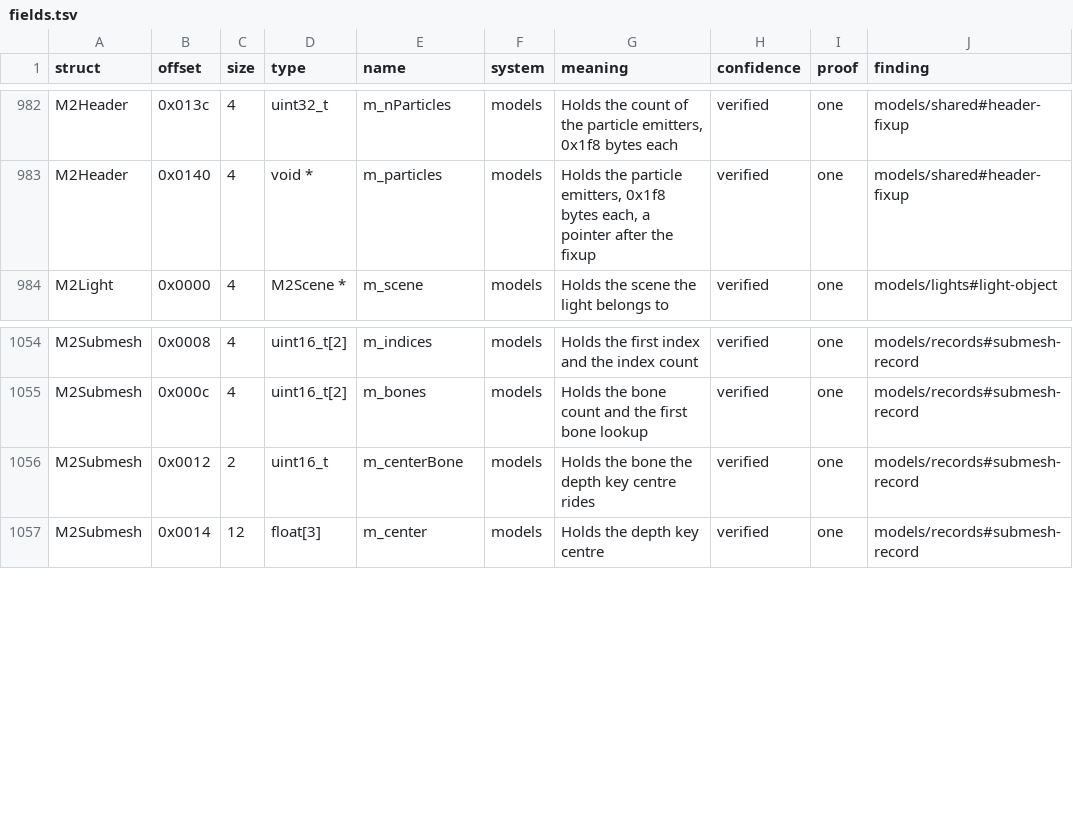
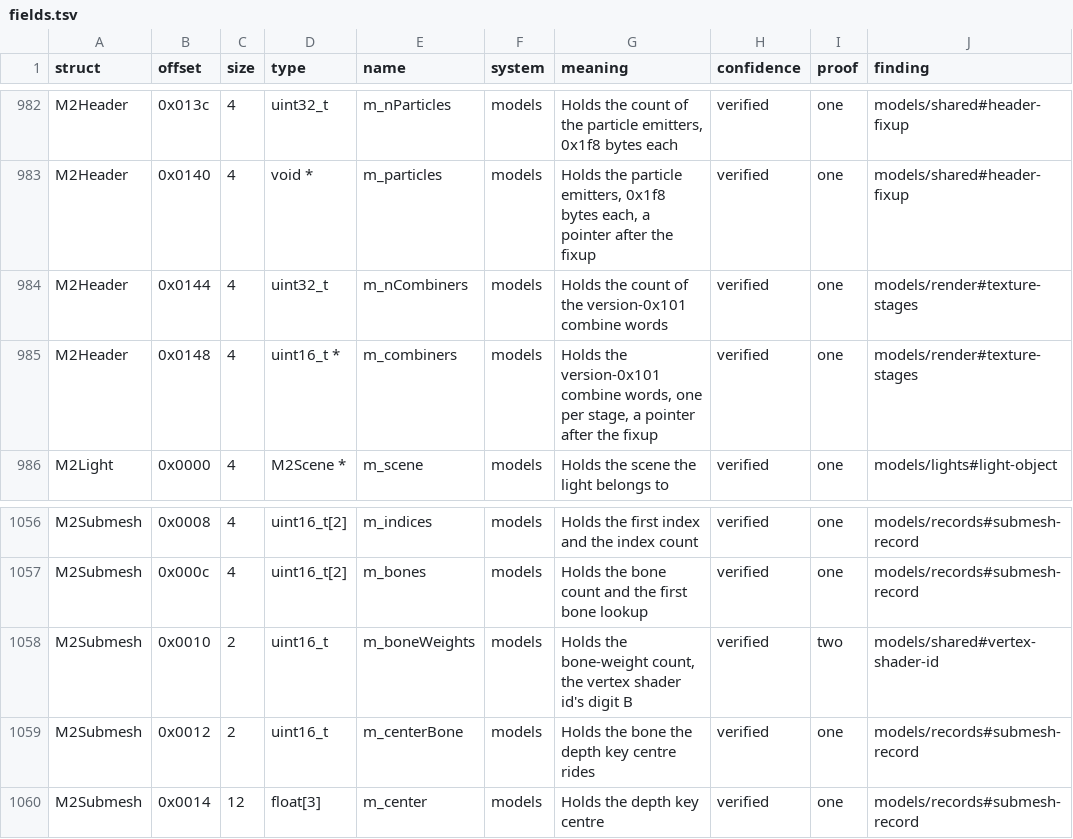
Before and after one commit to bretharte89/benilla-re, a TSV file: symbols/fields.tsv, drawn as a sheet; only a part is shown, gaps mark what is left out; the diff names each change by its address in the sheet, - before the commit and + after, or states it on an @@ line.

```diff
--- a/symbols/fields.tsv
+++ b/symbols/fields.tsv
+row 984: M2Header | 0x0144 | 4 | uint32_t | m_nCombiners | models | Holds the count of the version-0x101 combine words | verified | one | models/render#texture-stages
+row 985: M2Header | 0x0148 | 4 | uint16_t * | m_combiners | models | Holds the version-0x101 combine words, one per stage, a pointer after the fixup | verified | one | models/render#texture-stages
+row 1058: M2Submesh | 0x0010 | 2 | uint16_t | m_boneWeights | models | Holds the bone-weight count, the vertex shader id's digit B | verified | two | models/shared#vertex-shader-id
```
Also changed, not shown: 13 other files.
